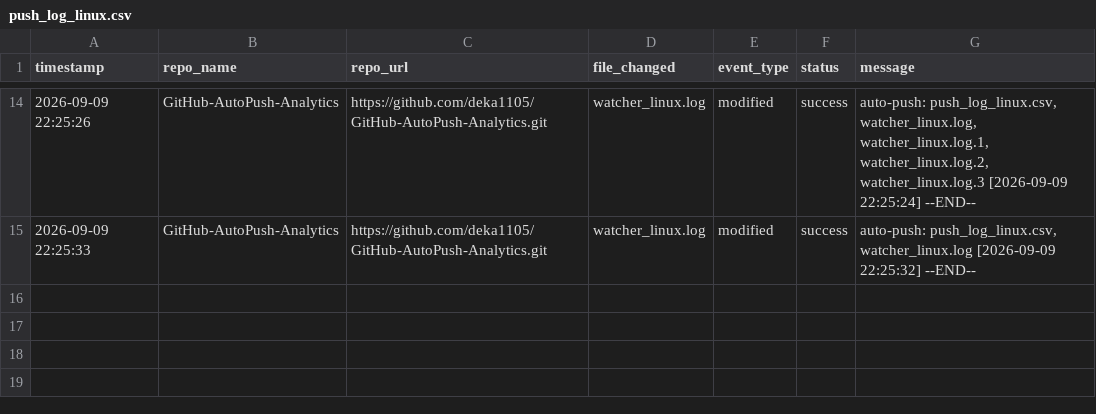
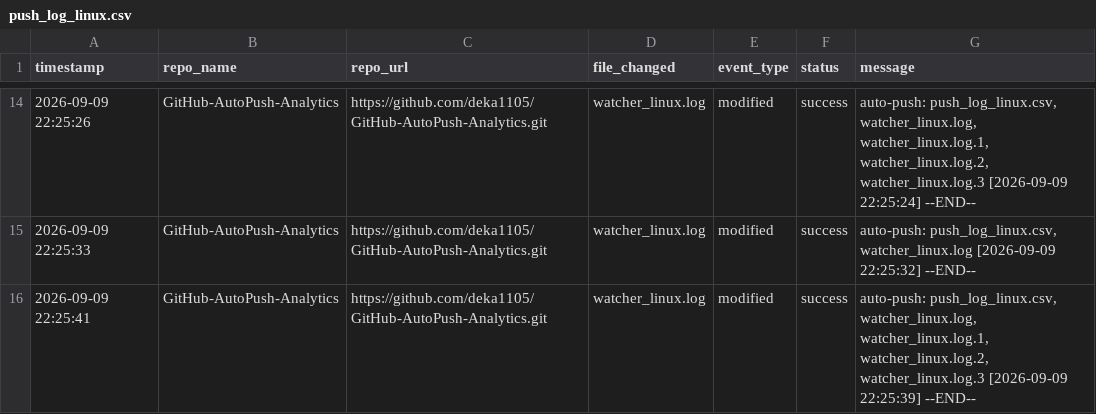
Before and after one commit to deka1105/GitHub-AutoPush-Analytics, a CSV file: push_log_linux.csv, drawn as a sheet; only a part is shown, gaps mark what is left out; the diff names each change by its address in the sheet, - before the commit and + after, or states it on an @@ line.

Commit message:
auto-push: push_log_linux.csv, watcher_linux.log [2026-09-09 22:25:46]

```diff
--- a/push_log_linux.csv
+++ b/push_log_linux.csv
+row 16: 2026-09-09 22:25:41 | GitHub-AutoPush-Analytics | https://github.com/deka1105/GitHub-AutoPush-Analytics.git | watcher_linux.log | modified | success | auto-push: push_log_linux.csv, watcher_linux.log, watcher_linux.log.1, watcher_linux.log.2, watcher_linux.log.3 [2026-09-09 22:25:39] --END--
```
Also changed, not shown: 1 other file.
